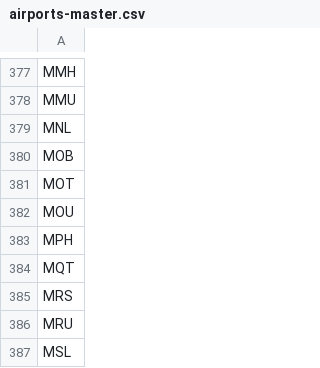
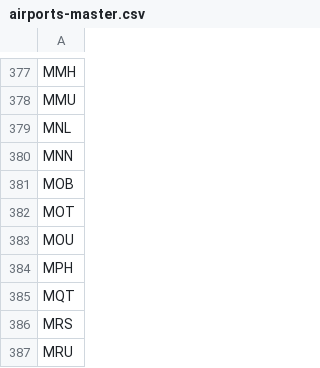
Before and after one commit to TravelMapping/AirportData, a CSV file: air/data/airports-master.csv, drawn as a sheet; only a part is shown, gaps mark what is left out; the shorter side is filled out with more unchanged rows; the diff names each change by its address in the sheet, - before the commit and + after, or states it on an @@ line.

```diff
--- a/air/data/airports-master.csv
+++ b/air/data/airports-master.csv
+row 380: MNN
```
Also changed, not shown: 42 other files.
